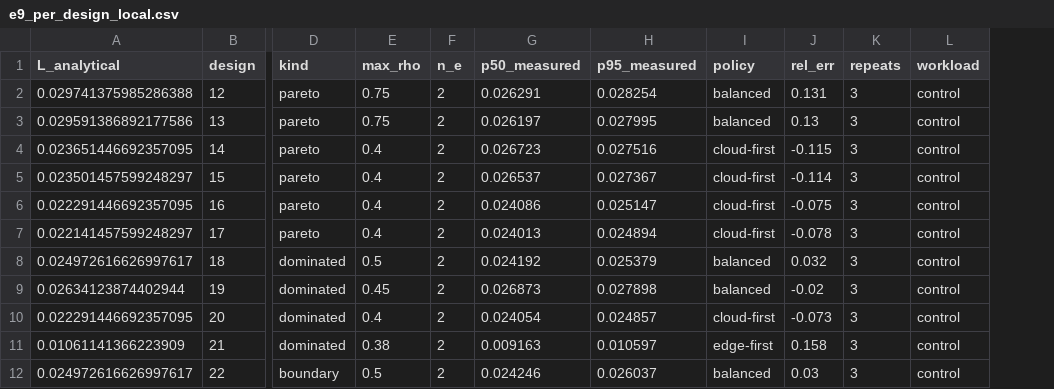
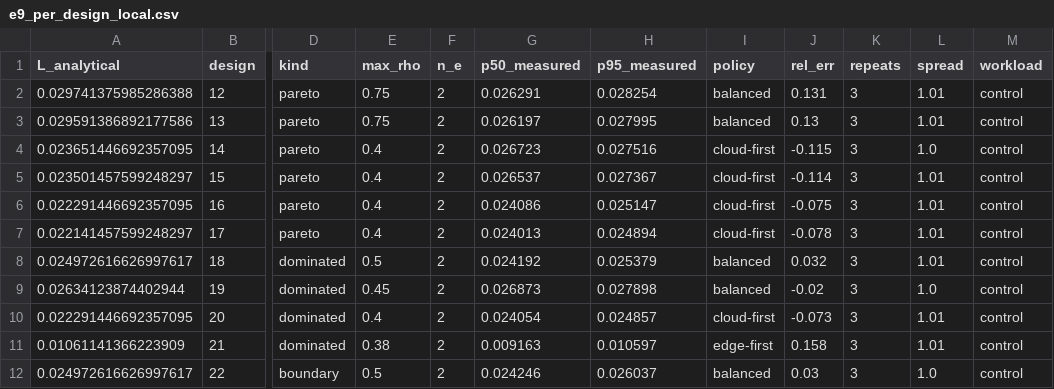
Before and after one commit to Dev-Nikita/eaeheccp, a CSV file: results/e9_per_design_local.csv, drawn as a sheet; only a part is shown, gaps mark what is left out; the diff names each change by its address in the sheet, - before the commit and + after, or states it on an @@ line.

```diff
--- a/results/e9_per_design_local.csv
+++ b/results/e9_per_design_local.csv
+column L (spread), rows 2-12: 1.01 | 1.01 | 1.0 | 1.01 | 1.01 | 1.01 | 1.01 | 1.0 | 1.01 | 1.01 | 1.0
```
Also changed, not shown: results/e9_summary_local.csv, 11 other files.
